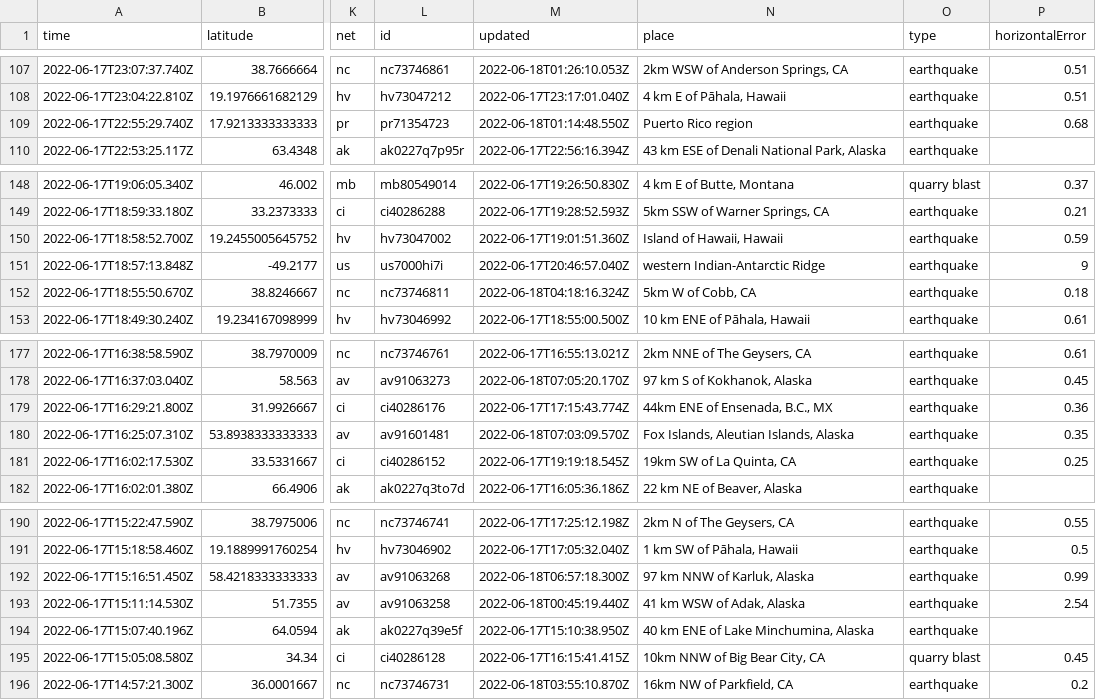
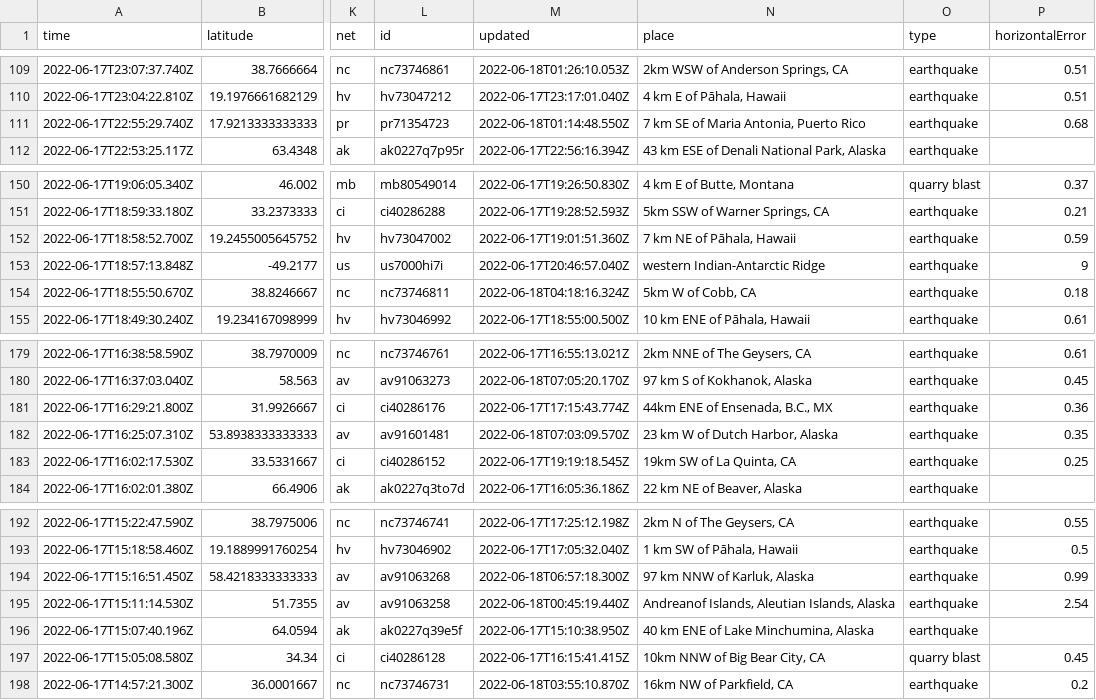
Before and after one commit to lalers/my-data-robot, a CSV file: usgs_current.csv, drawn as a sheet; only a part is shown, gaps mark what is left out; addresses are those after the commit; the diff covers the shown part only; the diff names each change by its address in the sheet, - before the commit and + after, or states it on an @@ line.

```diff
--- a/usgs_current.csv
+++ b/usgs_current.csv
-N111 (place): Puerto Rico region
+N111 (place): 7 km SE of Maria Antonia, Puerto Rico
-N152 (place): Island of Hawaii, Hawaii
+N152 (place): 7 km NE of Pāhala, Hawaii
-N182 (place): Fox Islands, Aleutian Islands, Alaska
+N182 (place): 23 km W of Dutch Harbor, Alaska
-N195 (place): 41 km WSW of Adak, Alaska
+N195 (place): Andreanof Islands, Aleutian Islands, Alaska
```
Also changed, not shown: 2 added rows and 4 edited cells elsewhere in this file.
